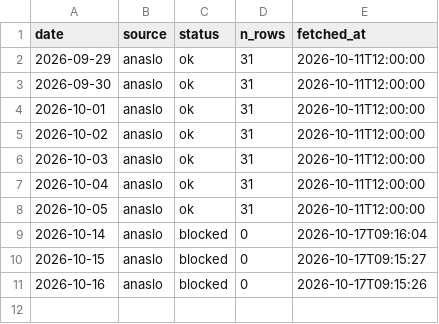
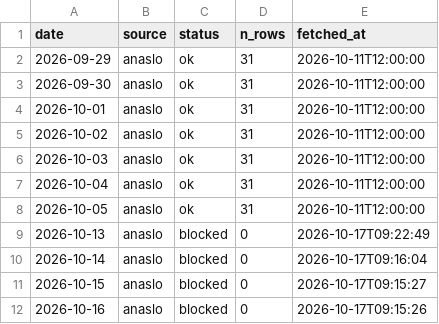
Before and after one commit to koukikoukisanosano-ai/hana-wo, a CSV file: data/fetch_log.csv, drawn as a sheet.

```diff
--- a/data/fetch_log.csv
+++ b/data/fetch_log.csv
@@ -8,2 +8,3 @@ date,source,status,n_rows,fetched_at
 2026-10-05,anaslo,ok,31,2026-10-11T12:00:00
+2026-10-13,anaslo,blocked,0,2026-10-17T09:22:49
 2026-10-14,anaslo,blocked,0,2026-10-17T09:16:04
```
Also changed, not shown: 3 other files.
